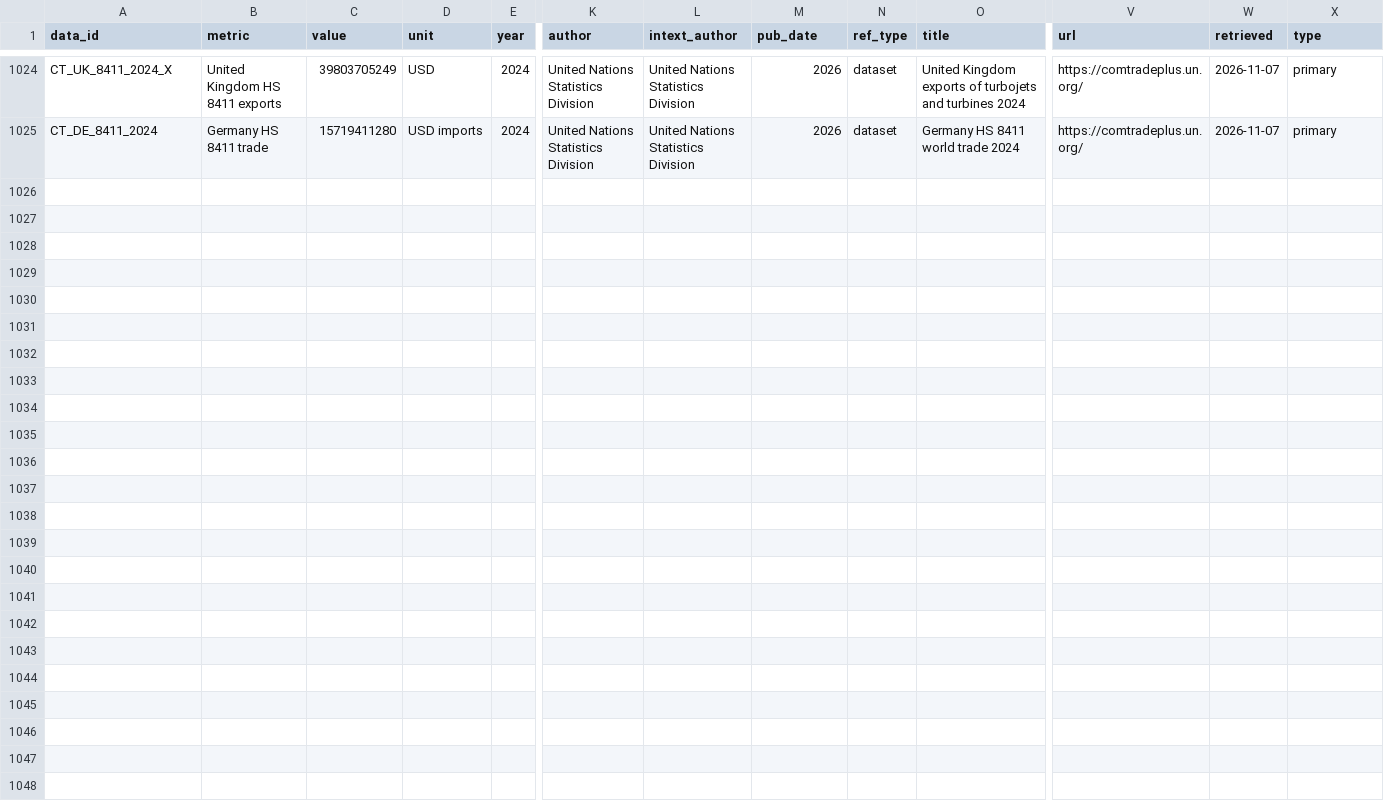
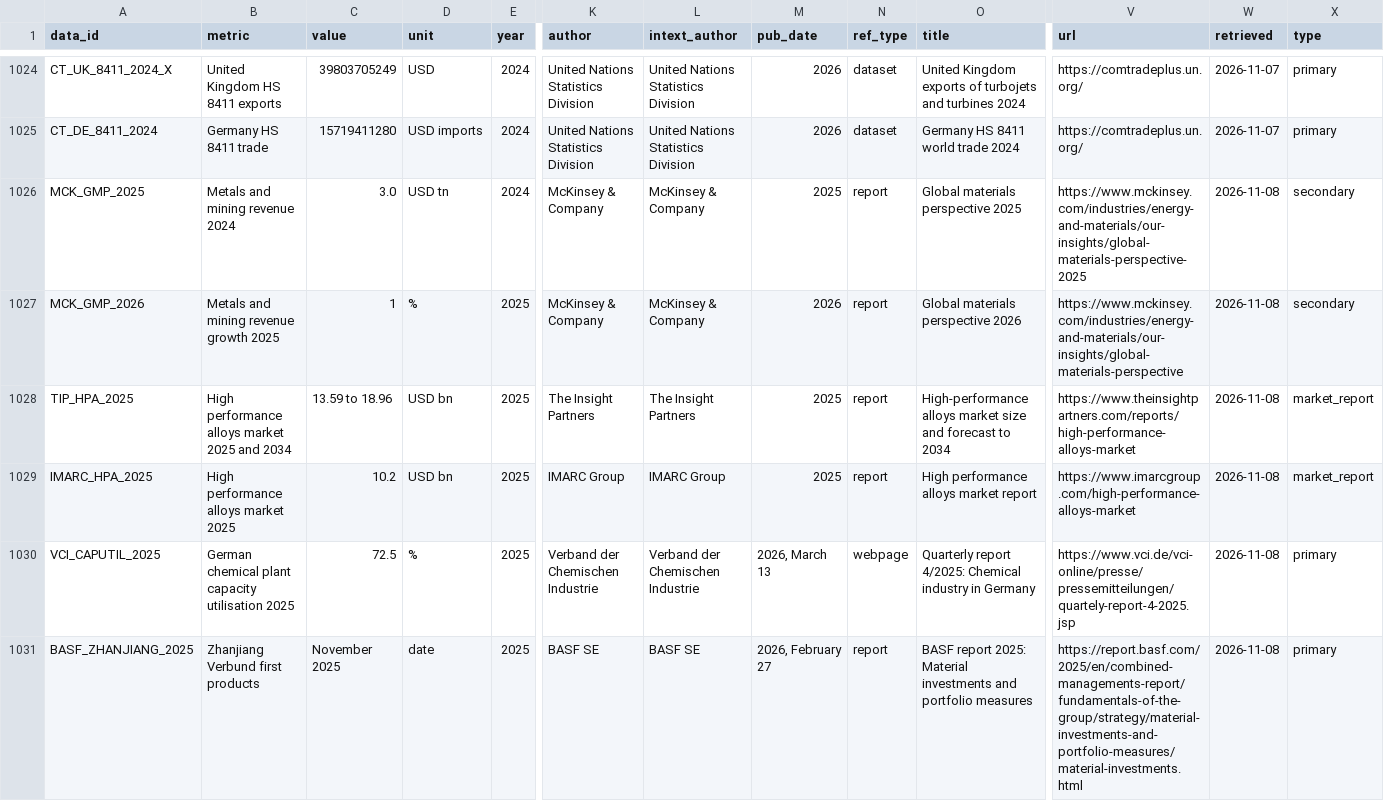
Before and after one commit to sarahgarzond/metals-strategy-2035, a CSV file: data/sources.csv, drawn as a sheet; only a part is shown, gaps mark what is left out; rows hold the shown columns only; the diff names each change by its address in the sheet, - before the commit and + after, or states it on an @@ line.

```diff
--- a/data/sources.csv
+++ b/data/sources.csv
+row 1026: MCK_GMP_2025 | Metals and mining revenue 2024 | 3.0 | USD tn | 2024 | McKinsey & Company | McKinsey & Company | 2025 | report | Global materials perspective 2025 | https://www.mckinsey.com/industries/energy-and-materials/our-insights/global-materials-perspective-2025 | 2026-11-08 | secondary
+row 1027: MCK_GMP_2026 | Metals and mining revenue growth 2025 | 1 | % | 2025 | McKinsey & Company | McKinsey & Company | 2026 | report | Global materials perspective 2026 | https://www.mckinsey.com/industries/energy-and-materials/our-insights/global-materials-perspective | 2026-11-08 | secondary
+row 1028: TIP_HPA_2025 | High performance alloys market 2025 and 2034 | 13.59 to 18.96 | USD bn | 2025 | The Insight Partners | The Insight Partners | 2025 | report | High-performance alloys market size and forecast to 2034 | https://www.theinsightpartners.com/reports/high-performance-alloys-market | 2026-11-08 | market_report
+row 1029: IMARC_HPA_2025 | High performance alloys market 2025 | 10.2 | USD bn | 2025 | IMARC Group | IMARC Group | 2025 | report | High performance alloys market report | https://www.imarcgroup.com/high-performance-alloys-market | 2026-11-08 | market_report
+row 1030: VCI_CAPUTIL_2025 | German chemical plant capacity utilisation 2025 | 72.5 | % | 2025 | Verband der Chemischen Industrie | Verband der Chemischen Industrie | 2026, March 13 | webpage | Quarterly report 4/2025: Chemical industry in Germany | https://www.vci.de/vci-online/presse/pressemitteilungen/quartely-report-4-2025.jsp | 2026-11-08 | primary
+row 1031: BASF_ZHANJIANG_2025 | Zhanjiang Verbund first products | November 2025 | date | 2025 | BASF SE | BASF SE | 2026, February 27 | report | BASF report 2025: Material investments and portfolio measures | https://report.basf.com/2025/en/combined-managements-report/fundamentals-of-the-group/strategy/material-investments-and-portfolio-measures/material-investments.html | 2026-11-08 | primary
```
Also changed, not shown: 31 other files.
